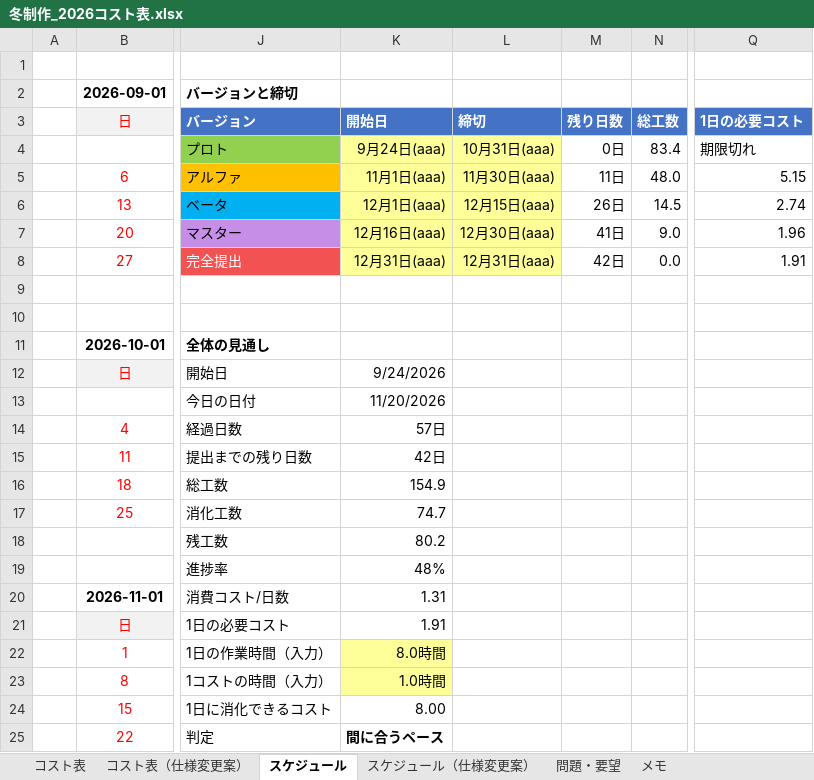
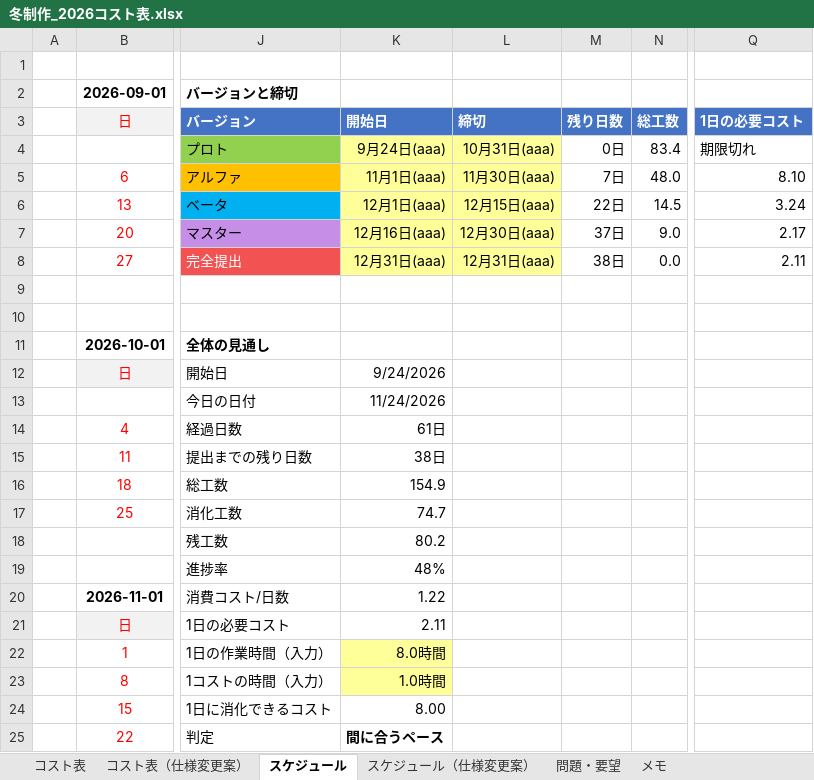
Before and after one commit to hakutokawanami/2026_winter, an Excel workbook: winterGame2026/冬制作_2026コスト表.xlsx, sheet スケジュール, drawn as a sheet; only a part is shown, gaps mark what is left out; values as stored, in another font and other column widths than the file's, no borders; conditional formats not drawn; the diff names each change by its address in the sheet, - before the commit and + after, or states it on an @@ line.

```diff
--- a/winterGame2026/冬制作_2026コスト表.xlsx (sheet スケジュール)
+++ b/winterGame2026/冬制作_2026コスト表.xlsx (sheet スケジュール)
-M5 (残り日数): 11日
+M5 (残り日数): 7日
-Q5 (1日の必要コスト): 5.15
+Q5 (1日の必要コスト): 8.10
-M6 (残り日数): 26日
+M6 (残り日数): 22日
-Q6 (1日の必要コスト): 2.74
+Q6 (1日の必要コスト): 3.24
-M7 (残り日数): 41日
+M7 (残り日数): 37日
-Q7 (1日の必要コスト): 1.96
+Q7 (1日の必要コスト): 2.17
-M8 (残り日数): 42日
+M8 (残り日数): 38日
-Q8 (1日の必要コスト): 1.91
+Q8 (1日の必要コスト): 2.11
-K13 (開始日): 11/20/2026
+K13 (開始日): 11/24/2026
-K14 (開始日): 57日
+K14 (開始日): 61日
-K15 (開始日): 42日
+K15 (開始日): 38日
-K20 (開始日): 1.31
+K20 (開始日): 1.22
-K21 (開始日): 1.91
+K21 (開始日): 2.11
```
Also changed, not shown: sheet コスト表（仕様変更案）, sheet スケジュール（仕様変更案）.
